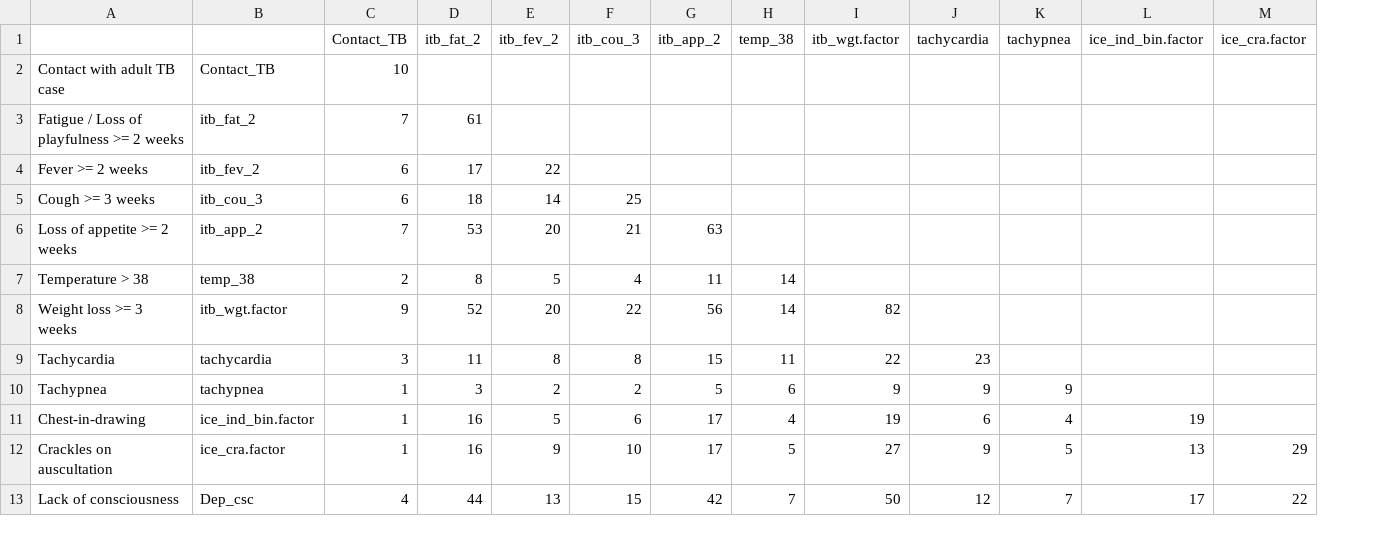
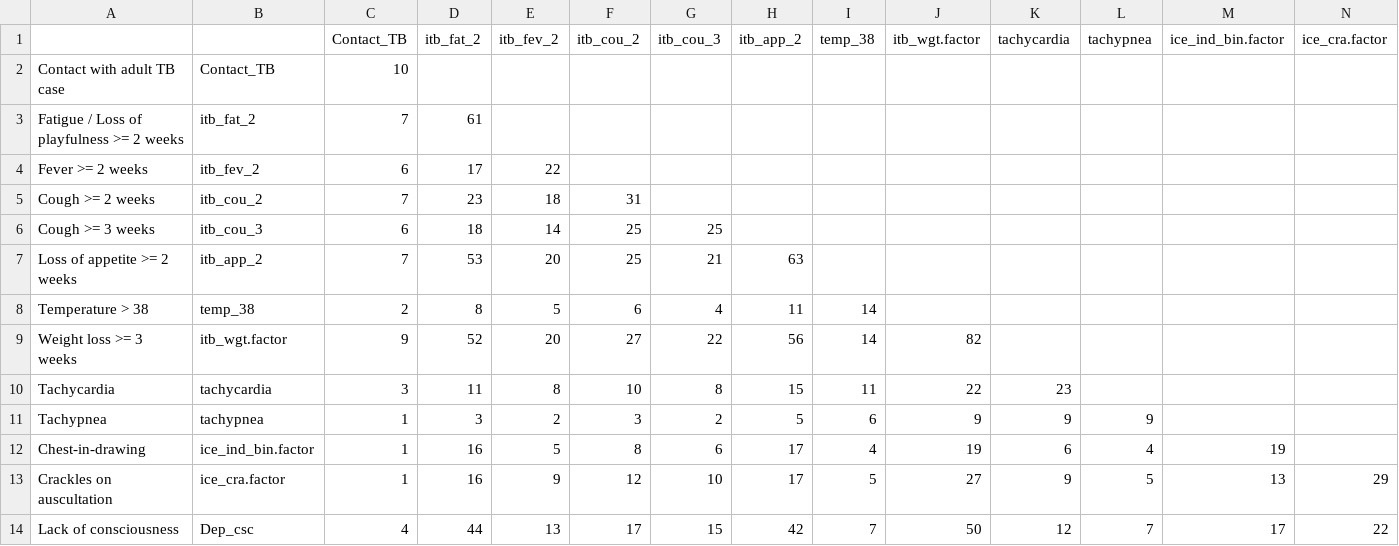
Before and after one commit to petedodd/TBSsam, a CSV file: data/SAM_TB.csv, drawn as a sheet; only a part is shown; addresses are those after the commit; rows hold the shown columns only; the diff names each change by its address in the sheet, - before the commit and + after, or states it on an @@ line.

Commit message:
Adding cough >= 2weeks (itb_cou_2) to the correlation matrix which is one of the chronic symptom for WHO screening (who_scre). We distinguish between this chronic symptom (itb_cou_2) and itb_cou_3 (cough>=3weeks) used in the scores of the WHO, TBS1S, TBS2S TDAs

```diff
--- a/data/SAM_TB.csv
+++ b/data/SAM_TB.csv
+column F (itb_cou_2), rows 6-14: 25 | 25 | 6 | 27 | 10 | 3 | 8 | 12 | 17
+row 5: Cough >= 2 weeks | itb_cou_2 | 7 | 23 | 18 | 31
```
Also changed, not shown: data/SAM_notTB.csv, 1 other file.
